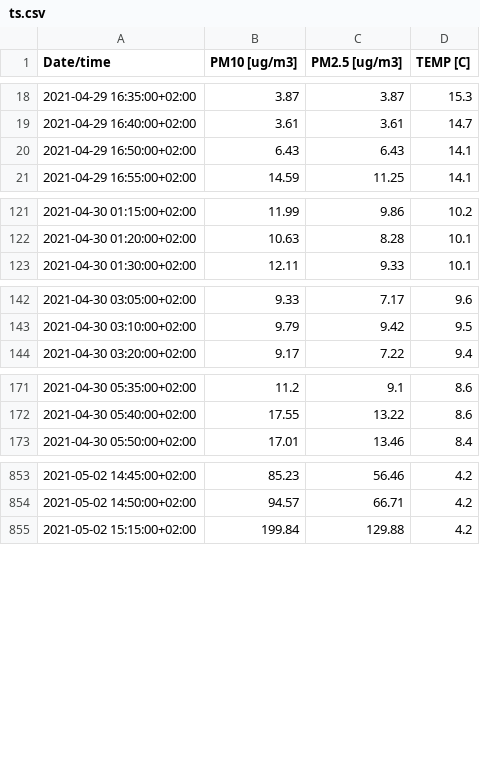
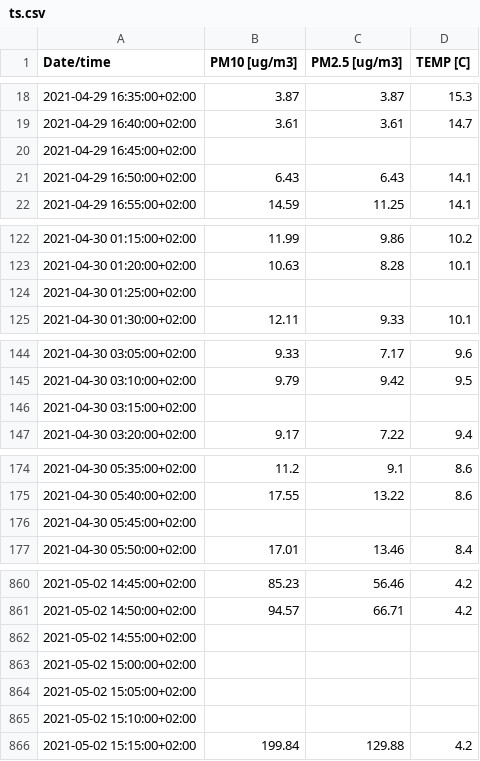
Before and after one commit to ClementSicard/AirQuality-Data-Science-Project, a CSV file: data_v/ts.csv, drawn as a sheet; only a part is shown, gaps mark what is left out; the diff covers the shown part only; the diff names each change by its address in the sheet, - before the commit and + after, or states it on an @@ line.

```diff
--- a/data_v/ts.csv
+++ b/data_v/ts.csv
+row 20: 2021-04-29 16:45:00+02:00
+row 124: 2021-04-30 01:25:00+02:00
+row 146: 2021-04-30 03:15:00+02:00
+row 176: 2021-04-30 05:45:00+02:00
+row 862: 2021-05-02 14:55:00+02:00
+row 863: 2021-05-02 15:00:00+02:00
+row 864: 2021-05-02 15:05:00+02:00
+row 865: 2021-05-02 15:10:00+02:00
```
Also changed, not shown: 6 added rows elsewhere in this file, data_v/h_mean_ts.csv, data_v/scaled_ts.csv, 3 other files.
